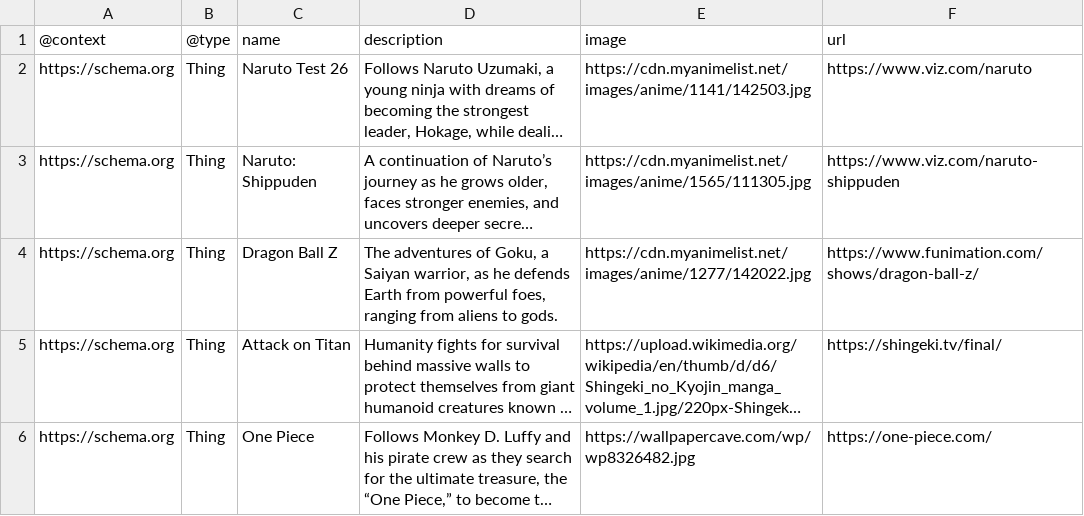
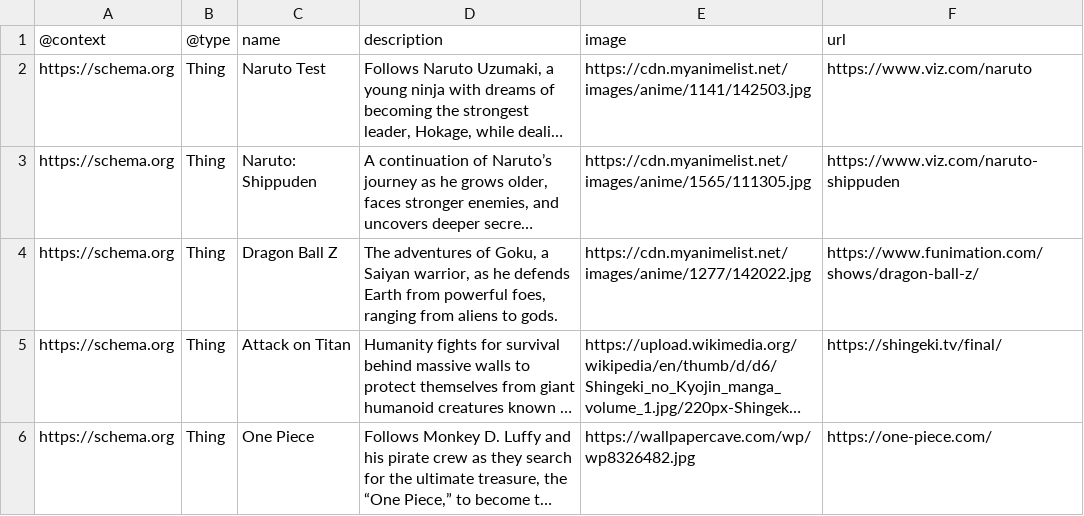
Before and after one commit to 0xIntuition/intuition-ts, a CSV file: apps/data-populator/data/top-anime-series/top-anime-series.csv, drawn as a sheet; only a part is shown; long unchanged cells end in …; the diff names each change by its address in the sheet, - before the commit and + after, or states it on an @@ line.

```diff
--- a/apps/data-populator/data/top-anime-series/top-anime-series.csv
+++ b/apps/data-populator/data/top-anime-series/top-anime-series.csv
-C2: Naruto Test 26
+C2: Naruto Test
```
Also changed, not shown: 1 other file.
